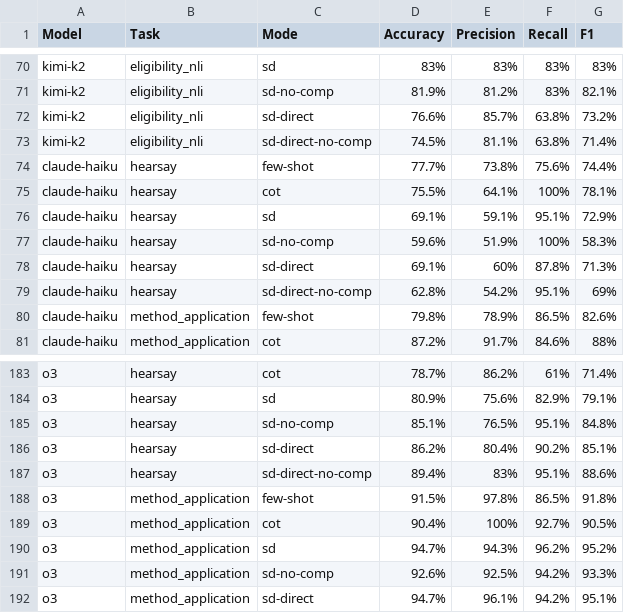
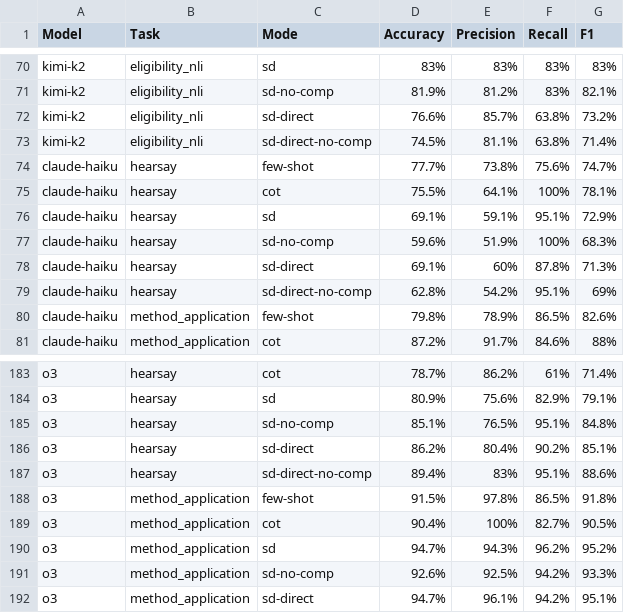
Before and after one commit to albsadowski/structured-decomposition-swj, a CSV file: results.csv, drawn as a sheet; only a part is shown, gaps mark what is left out.

```diff
--- a/results.csv
+++ b/results.csv
@@ -73,6 +73,6 @@ kimi-k2,eligibility_nli,sd-direct,76.6%,85.7%,63.8%,73.2%
 kimi-k2,eligibility_nli,sd-direct-no-comp,74.5%,81.1%,63.8%,71.4%
-claude-haiku,hearsay,few-shot,77.7%,73.8%,75.6%,74.4%
+claude-haiku,hearsay,few-shot,77.7%,73.8%,75.6%,74.7%
 claude-haiku,hearsay,cot,75.5%,64.1%,100%,78.1%
 claude-haiku,hearsay,sd,69.1%,59.1%,95.1%,72.9%
-claude-haiku,hearsay,sd-no-comp,59.6%,51.9%,100%,58.3%
+claude-haiku,hearsay,sd-no-comp,59.6%,51.9%,100%,68.3%
 claude-haiku,hearsay,sd-direct,69.1%,60%,87.8%,71.3%
@@ -188,3 +188,3 @@ o3,hearsay,sd-direct-no-comp,89.4%,83%,95.1%,88.6%
 o3,method_application,few-shot,91.5%,97.8%,86.5%,91.8%
-o3,method_application,cot,90.4%,100%,92.7%,90.5%
+o3,method_application,cot,90.4%,100%,82.7%,90.5%
 o3,method_application,sd,94.7%,94.3%,96.2%,95.2%
```
Also changed, not shown: 31 other files.
